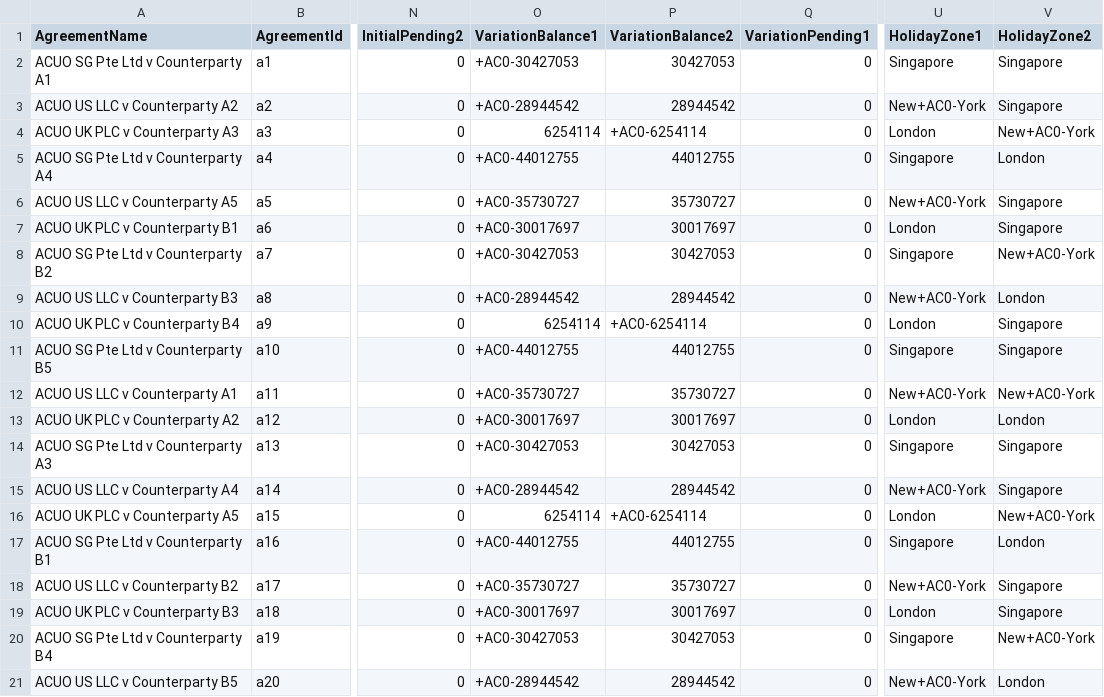
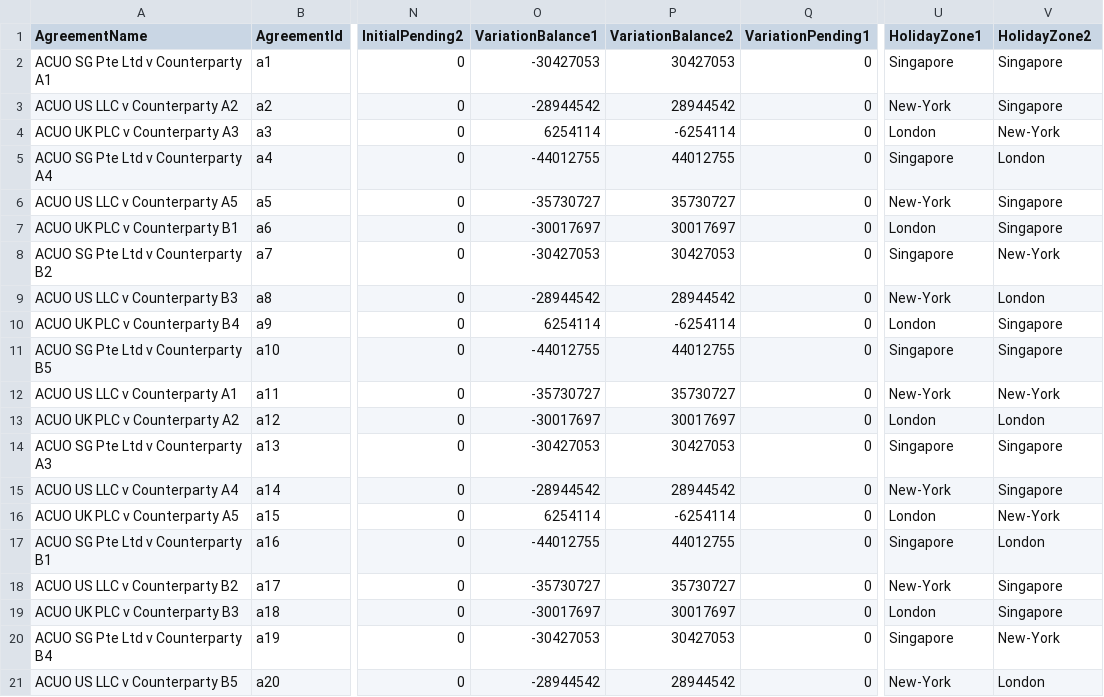
Before and after one commit to AcuoFS/acuo-data, a CSV file: graph-data/csv/bilateralAgreements.csv, drawn as a sheet; only a part is shown, gaps mark what is left out; the diff covers the shown part only; the diff names each change by its address in the sheet, - before the commit and + after, or states it on an @@ line.

```diff
--- a/graph-data/csv/bilateralAgreements.csv
+++ b/graph-data/csv/bilateralAgreements.csv
-O2 (VariationBalance1): +AC0-30427053
+O2 (VariationBalance1): -30427053
-O3 (VariationBalance1): +AC0-28944542
+O3 (VariationBalance1): -28944542
-U3 (HolidayZone1): New+AC0-York
+U3 (HolidayZone1): New-York
-P4 (VariationBalance2): +AC0-6254114
+P4 (VariationBalance2): -6254114
-V4 (HolidayZone2): New+AC0-York
+V4 (HolidayZone2): New-York
-O5 (VariationBalance1): +AC0-44012755
+O5 (VariationBalance1): -44012755
-O6 (VariationBalance1): +AC0-35730727
+O6 (VariationBalance1): -35730727
-U6 (HolidayZone1): New+AC0-York
+U6 (HolidayZone1): New-York
-O7 (VariationBalance1): +AC0-30017697
+O7 (VariationBalance1): -30017697
-O8 (VariationBalance1): +AC0-30427053
+O8 (VariationBalance1): -30427053
-V8 (HolidayZone2): New+AC0-York
+V8 (HolidayZone2): New-York
-O9 (VariationBalance1): +AC0-28944542
+O9 (VariationBalance1): -28944542
-U9 (HolidayZone1): New+AC0-York
+U9 (HolidayZone1): New-York
-P10 (VariationBalance2): +AC0-6254114
+P10 (VariationBalance2): -6254114
-O11 (VariationBalance1): +AC0-44012755
+O11 (VariationBalance1): -44012755
-O12 (VariationBalance1): +AC0-35730727
+O12 (VariationBalance1): -35730727
-U12 (HolidayZone1): New+AC0-York
+U12 (HolidayZone1): New-York
-V12 (HolidayZone2): New+AC0-York
+V12 (HolidayZone2): New-York
-O13 (VariationBalance1): +AC0-30017697
+O13 (VariationBalance1): -30017697
-O14 (VariationBalance1): +AC0-30427053
+O14 (VariationBalance1): -30427053
-O15 (VariationBalance1): +AC0-28944542
+O15 (VariationBalance1): -28944542
-U15 (HolidayZone1): New+AC0-York
+U15 (HolidayZone1): New-York
-P16 (VariationBalance2): +AC0-6254114
+P16 (VariationBalance2): -6254114
-V16 (HolidayZone2): New+AC0-York
+V16 (HolidayZone2): New-York
-O17 (VariationBalance1): +AC0-44012755
+O17 (VariationBalance1): -44012755
-O18 (VariationBalance1): +AC0-35730727
+O18 (VariationBalance1): -35730727
-U18 (HolidayZone1): New+AC0-York
+U18 (HolidayZone1): New-York
-O19 (VariationBalance1): +AC0-30017697
+O19 (VariationBalance1): -30017697
-O20 (VariationBalance1): +AC0-30427053
+O20 (VariationBalance1): -30427053
-V20 (HolidayZone2): New+AC0-York
+V20 (HolidayZone2): New-York
-O21 (VariationBalance1): +AC0-28944542
+O21 (VariationBalance1): -28944542
-U21 (HolidayZone1): New+AC0-York
+U21 (HolidayZone1): New-York
```
Also changed, not shown: 15 edited cells elsewhere in this file, graph-data/csv/clearedAgreements.csv, graph-data/csv/initmcexp.csv.
